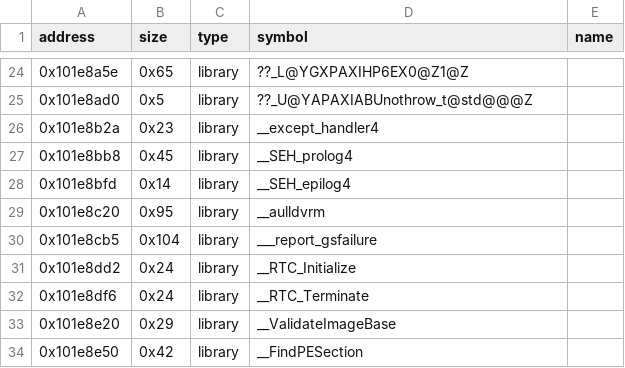
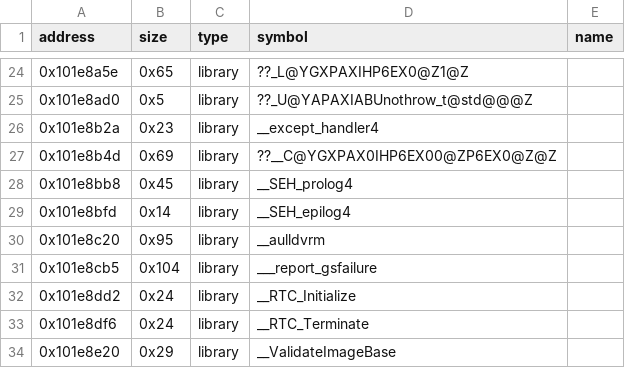
Before and after one commit to Asphaltian/OpenRBX, a CSV file: reccmp/webservice-crt.csv, drawn as a sheet; only a part is shown, gaps mark what is left out; the shorter side is filled out with more unchanged rows; the diff names each change by its address in the sheet, - before the commit and + after, or states it on an @@ line.

```diff
--- a/reccmp/webservice-crt.csv
+++ b/reccmp/webservice-crt.csv
+row 27: 0x101e8b4d | 0x69 | library | ??__C@YGXPAX0IHP6EX00@ZP6EX0@Z@Z
```
Also changed, not shown: reccmp/webservice-g3d.csv, reccmp/webservice-symbols.csv, 1 other file.
